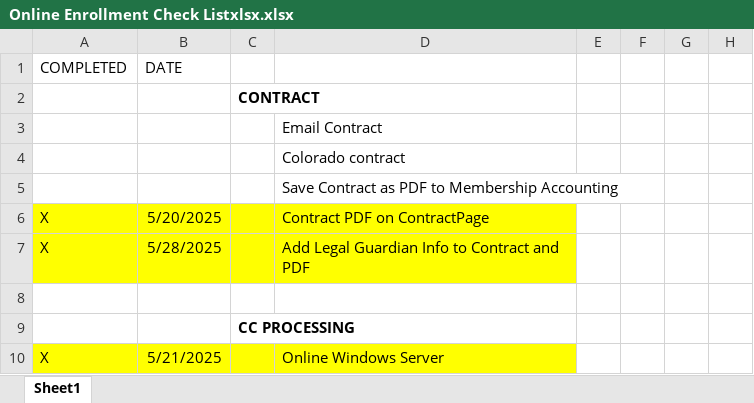
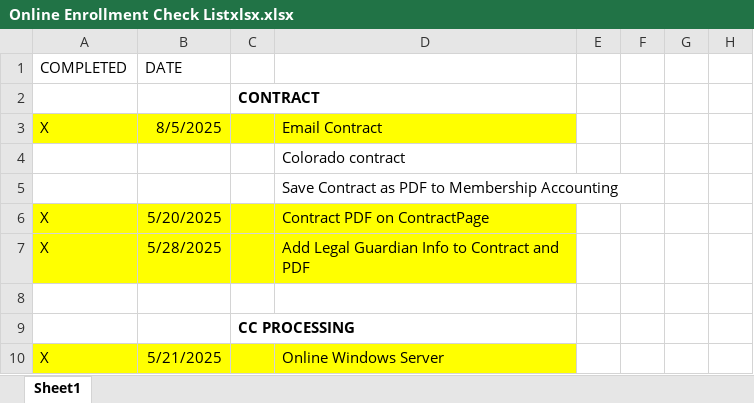
Before and after one commit to GeminiXM/Online_Enrollment, an Excel workbook: Online Enrollment Check Listxlsx.xlsx, sheet Sheet1, drawn as a sheet; only a part is shown; values as stored, in another font and other column widths than the file's, no borders; removed rows and columns are numbered as before the commit, all else as after; the diff names each change by its address in the sheet, - before the commit and + after, or states it on an @@ line.

```diff
--- a/Online Enrollment Check Listxlsx.xlsx (sheet Sheet1)
+++ b/Online Enrollment Check Listxlsx.xlsx (sheet Sheet1)
-row 3:  |  |  | Email Contract
+row 3: X | 8/5/2025 |  | Email Contract
```
Also changed, not shown: 14 other files.
